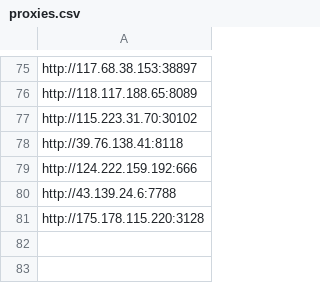
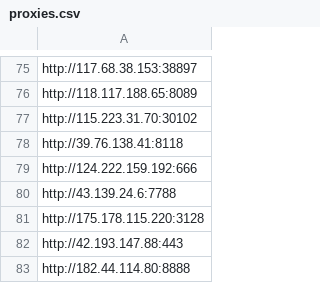
Before and after one commit to joeyrensh/pub_finance, a CSV file: pub_finance/finance/houseinfo/proxies.csv, drawn as a sheet; only a part is shown, gaps mark what is left out.

```diff
--- a/pub_finance/finance/houseinfo/proxies.csv
+++ b/pub_finance/finance/houseinfo/proxies.csv
@@ -81 +81,3 @@ http://43.139.24.6:7788
 http://175.178.115.220:3128
+http://42.193.147.88:443
+http://182.44.114.80:8888
```
Also changed, not shown: 2 other files.
